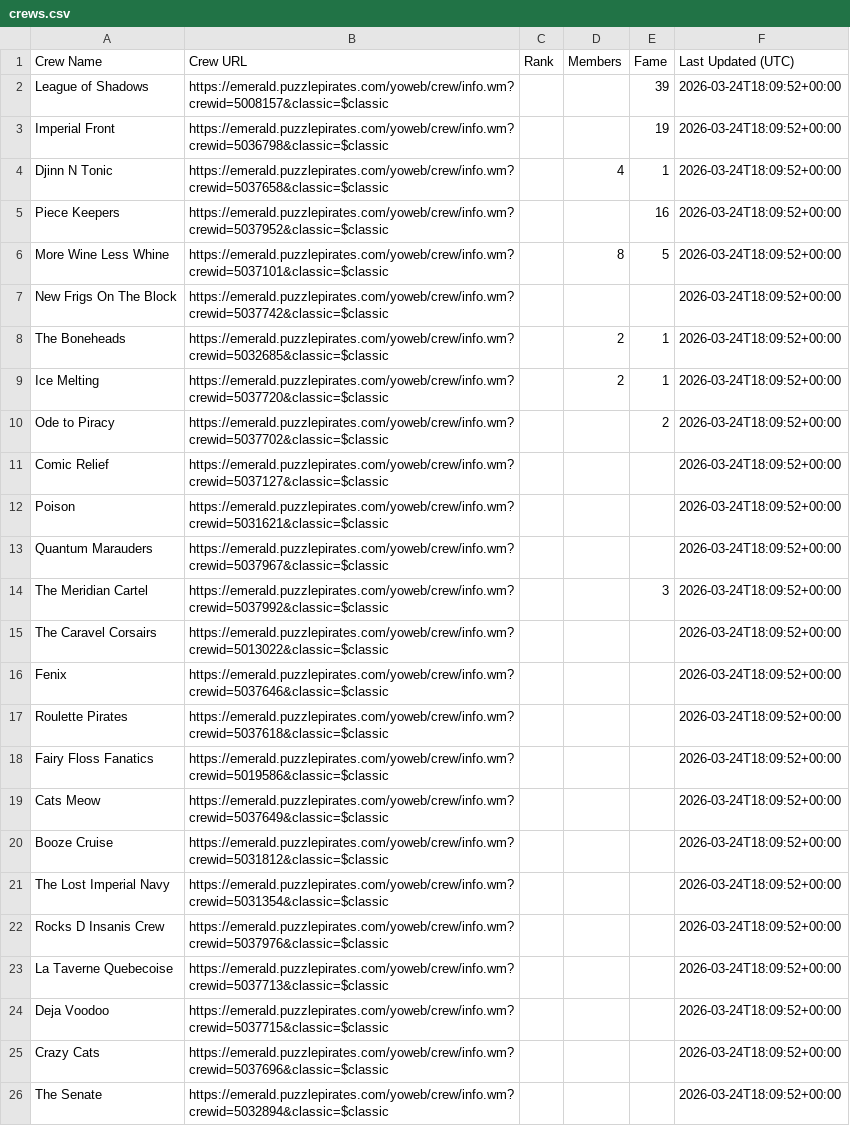
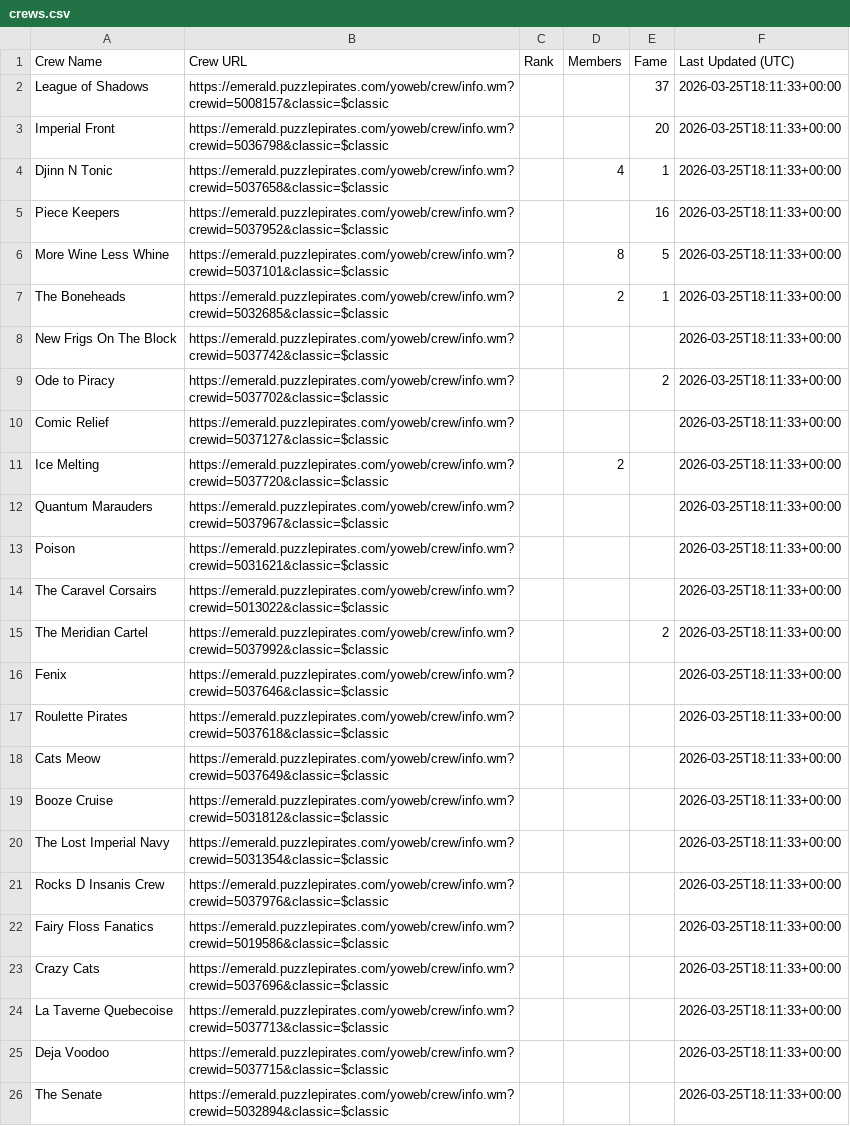
Before and after one commit to RikitoC/RikitoC.github.io, a CSV file: data/crews.csv, drawn as a sheet; removed rows and columns are numbered as before the commit, all else as after; the diff names each change by its address in the sheet, - before the commit and + after, or states it on an @@ line.

```diff
--- a/data/crews.csv
+++ b/data/crews.csv
-E2 (Fame): 39
+E2 (Fame): 37
-F2:F6 (Last Updated (UTC)): 2026-03-24T18:09:52+00:00
+F2:F6 (Last Updated (UTC)): 2026-03-25T18:11:33+00:00
-E3 (Fame): 19
+E3 (Fame): 20
-row 7: New Frigs On The Block | https://emerald.puzzlepirates.com/yoweb/crew/info.wm?crewid=5037742&classic=$classic |  |  |  | 2026-03-24T18:09:52+00:00
-F7 (Last Updated (UTC)): 2026-03-24T18:09:52+00:00
+F7 (Last Updated (UTC)): 2026-03-25T18:11:33+00:00
-row 9: Ice Melting | https://emerald.puzzlepirates.com/yoweb/crew/info.wm?crewid=5037720&classic=$classic |  | 2 | 1 | 2026-03-24T18:09:52+00:00
+row 8: New Frigs On The Block | https://emerald.puzzlepirates.com/yoweb/crew/info.wm?crewid=5037742&classic=$classic |  |  |  | 2026-03-25T18:11:33+00:00
-F9:F10 (Last Updated (UTC)): 2026-03-24T18:09:52+00:00
+F9:F10 (Last Updated (UTC)): 2026-03-25T18:11:33+00:00
-row 12: Poison | https://emerald.puzzlepirates.com/yoweb/crew/info.wm?crewid=5031621&classic=$classic |  |  |  | 2026-03-24T18:09:52+00:00
+row 11: Ice Melting | https://emerald.puzzlepirates.com/yoweb/crew/info.wm?crewid=5037720&classic=$classic |  | 2 |  | 2026-03-25T18:11:33+00:00
-F12 (Last Updated (UTC)): 2026-03-24T18:09:52+00:00
+F12 (Last Updated (UTC)): 2026-03-25T18:11:33+00:00
-row 14: The Meridian Cartel | https://emerald.puzzlepirates.com/yoweb/crew/info.wm?crewid=5037992&classic=$classic |  |  | 3 | 2026-03-24T18:09:52+00:00
+row 13: Poison | https://emerald.puzzlepirates.com/yoweb/crew/info.wm?crewid=5031621&classic=$classic |  |  |  | 2026-03-25T18:11:33+00:00
-F14 (Last Updated (UTC)): 2026-03-24T18:09:52+00:00
+F14 (Last Updated (UTC)): 2026-03-25T18:11:33+00:00
+row 15: The Meridian Cartel | https://emerald.puzzlepirates.com/yoweb/crew/info.wm?crewid=5037992&classic=$classic |  |  | 2 | 2026-03-25T18:11:33+00:00
-F16:F17 (Last Updated (UTC)): 2026-03-24T18:09:52+00:00
+F16:F17 (Last Updated (UTC)): 2026-03-25T18:11:33+00:00
-row 18: Fairy Floss Fanatics | https://emerald.puzzlepirates.com/yoweb/crew/info.wm?crewid=5019586&classic=$classic |  |  |  | 2026-03-24T18:09:52+00:00
-F18:F21 (Last Updated (UTC)): 2026-03-24T18:09:52+00:00
+F18:F21 (Last Updated (UTC)): 2026-03-25T18:11:33+00:00
+row 22: Fairy Floss Fanatics | https://emerald.puzzlepirates.com/yoweb/crew/info.wm?crewid=5019586&classic=$classic |  |  |  | 2026-03-25T18:11:33+00:00
+row 23: Crazy Cats | https://emerald.puzzlepirates.com/yoweb/crew/info.wm?crewid=5037696&classic=$classic |  |  |  | 2026-03-25T18:11:33+00:00
-F24:F25 (Last Updated (UTC)): 2026-03-24T18:09:52+00:00
+F24:F25 (Last Updated (UTC)): 2026-03-25T18:11:33+00:00
-row 25: Crazy Cats | https://emerald.puzzlepirates.com/yoweb/crew/info.wm?crewid=5037696&classic=$classic |  |  |  | 2026-03-24T18:09:52+00:00
-F26 (Last Updated (UTC)): 2026-03-24T18:09:52+00:00
+F26 (Last Updated (UTC)): 2026-03-25T18:11:33+00:00
```
Also changed, not shown: data/crew_details.csv, data/pirate_urls.csv, 3 other files.
